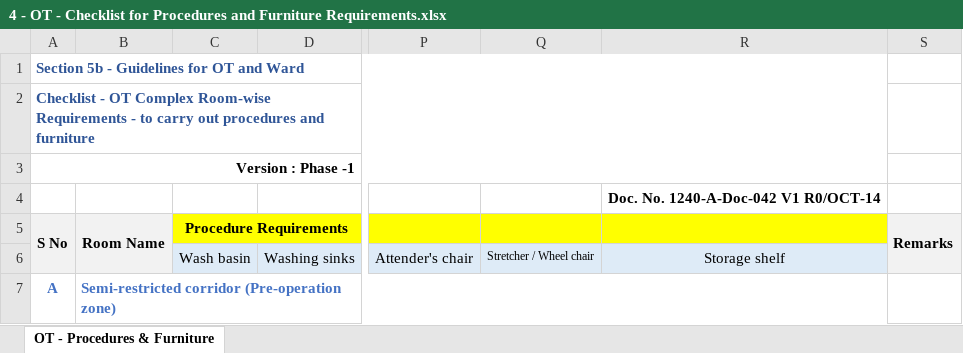
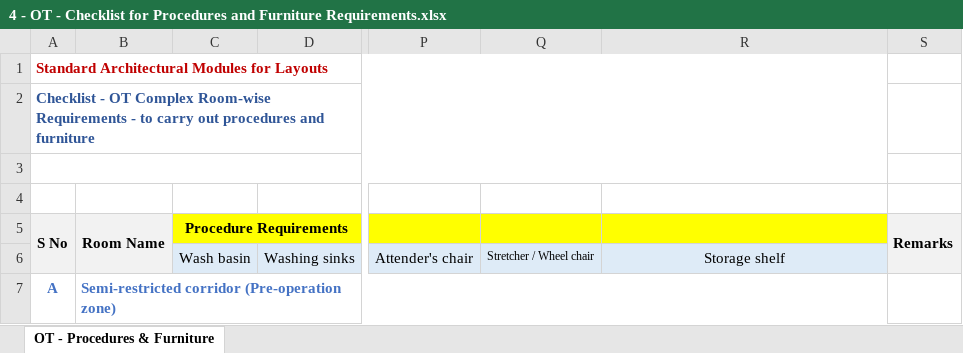
Before and after one commit to dharshini2003a/Architect_Manual, an Excel workbook: Chapter-6b/4 - OT - Checklist for Procedures and Furniture Requirements.xlsx, sheet OT - Procedures & Furniture, drawn as a sheet; only a part is shown, gaps mark what is left out; values as stored, in another font and other column widths than the file's, no borders; the diff names each change by its address in the sheet, - before the commit and + after, or states it on an @@ line.

```diff
--- a/Chapter-6b/4 - OT - Checklist for Procedures and Furniture Requirements.xlsx (sheet OT - Procedures & Furniture)
+++ b/Chapter-6b/4 - OT - Checklist for Procedures and Furniture Requirements.xlsx (sheet OT - Procedures & Furniture)
-A1 (S No): Section 5b - Guidelines for OT and Ward
+A1 (S No): Standard Architectural Modules for Layouts
-A1 text colour: #2F5597
+A1 text colour: #C00000
-A3 (S No): Version : Phase -1
+A3 (S No): (empty)
-R4: Doc. No. 1240-A-Doc-042 V1 R0/OCT-14
+R4: (empty)
```
Also changed, not shown: Chapter-6a/1 - OPD - List of Services and Investigations_for HTML.xlsx, Chapter-6a/2 - OPD - Checklist for Equipment & Furniture Requirements_for HTML.xlsx, 30 other files.
